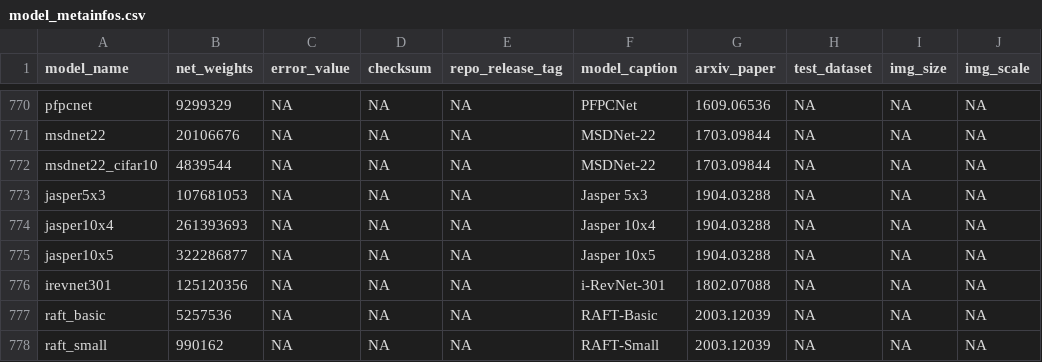
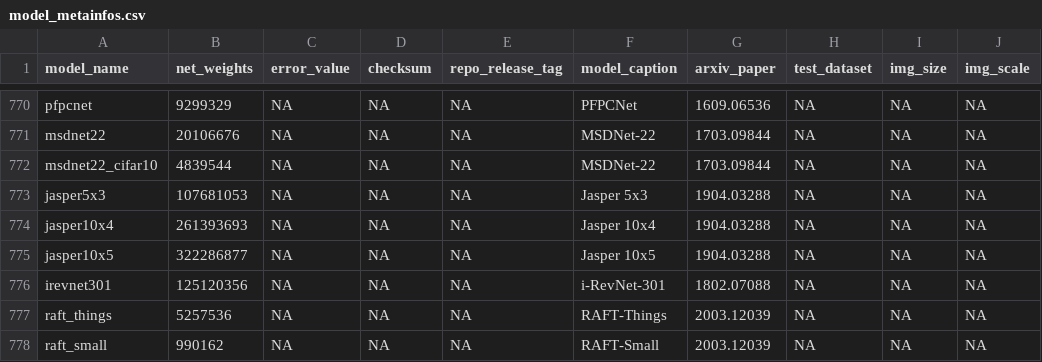
Before and after one commit to osmr/pytorchcv, a CSV file: pytorchcv/models/model_metainfos.csv, drawn as a sheet; only a part is shown, gaps mark what is left out; the diff names each change by its address in the sheet, - before the commit and + after, or states it on an @@ line.

Commit message:
Work on Raft-video

```diff
--- a/pytorchcv/models/model_metainfos.csv
+++ b/pytorchcv/models/model_metainfos.csv
-A777 (model_name): raft_basic
+A777 (model_name): raft_things
-F777 (model_caption): RAFT-Basic
+F777 (model_caption): RAFT-Things
```
Also changed, not shown: 3 other files.
